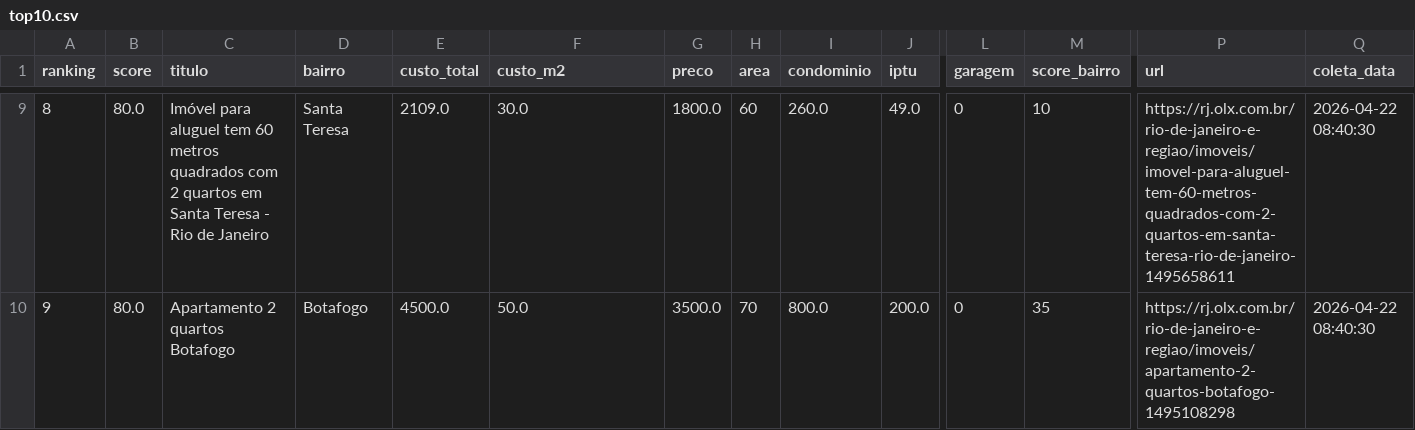
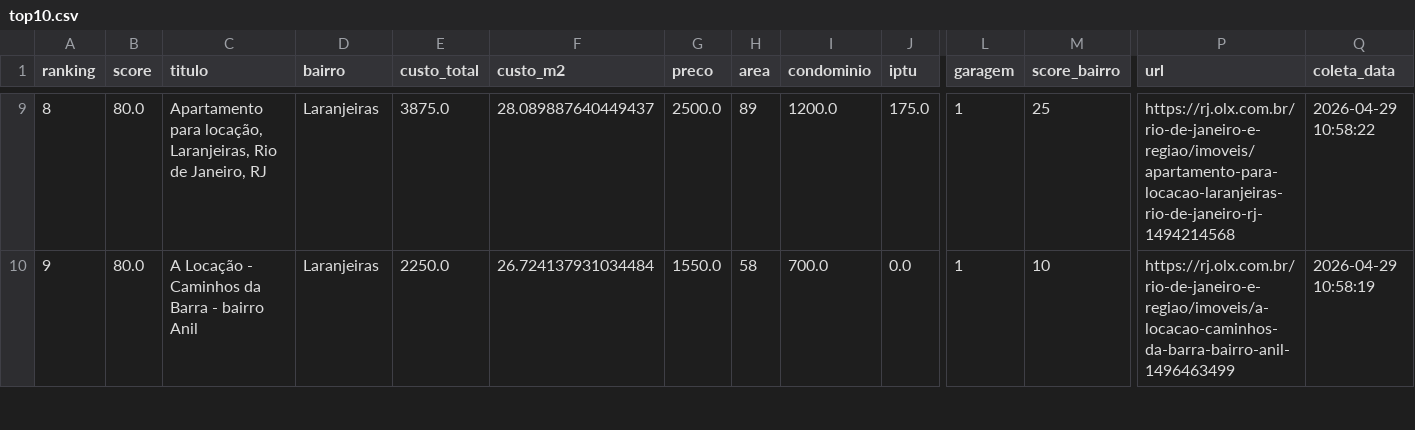
Before and after one commit to DboechatM/RentHunter, a CSV file: data/top/top10.csv, drawn as a sheet; only a part is shown, gaps mark what is left out; the diff covers the shown part only; the diff names each change by its address in the sheet, - before the commit and + after, or states it on an @@ line.

```diff
--- a/data/top/top10.csv
+++ b/data/top/top10.csv
-C9 (titulo): Imóvel para aluguel tem 60 metros quadrados com 2 quartos em Santa Teresa - Rio de Janeiro
+C9 (titulo): Apartamento para locação, Laranjeiras, Rio de Janeiro, RJ
-D9 (bairro): Santa Teresa
+D9 (bairro): Laranjeiras
-E9 (custo_total): 2109.0
+E9 (custo_total): 3875.0
-F9 (custo_m2): 30.0
+F9 (custo_m2): 28.089887640449437
-G9 (preco): 1800.0
+G9 (preco): 2500.0
-H9 (area): 60
+H9 (area): 89
-I9 (condominio): 260.0
+I9 (condominio): 1200.0
-J9 (iptu): 49.0
+J9 (iptu): 175.0
-L9:L10 (garagem): 0
+L9:L10 (garagem): 1
-M9 (score_bairro): 10
+M9 (score_bairro): 25
-P9 (url): https://rj.olx.com.br/rio-de-janeiro-e-regiao/imoveis/imovel-para-aluguel-tem-60-metros-quadrados-com-2-quartos-em-santa-teresa-rio-de-janeiro-1495658611
+P9 (url): https://rj.olx.com.br/rio-de-janeiro-e-regiao/imoveis/apartamento-para-locacao-laranjeiras-rio-de-janeiro-rj-1494214568
-Q9 (coleta_data): 2026-04-22 08:40:30
+Q9 (coleta_data): 2026-04-29 10:58:22
-C10 (titulo): Apartamento 2 quartos Botafogo
+C10 (titulo): A Locação - Caminhos da Barra - bairro Anil
-D10 (bairro): Botafogo
+D10 (bairro): Laranjeiras
-E10 (custo_total): 4500.0
+E10 (custo_total): 2250.0
-F10 (custo_m2): 50.0
+F10 (custo_m2): 26.724137931034484
-G10 (preco): 3500.0
+G10 (preco): 1550.0
-H10 (area): 70
+H10 (area): 58
-I10 (condominio): 800.0
+I10 (condominio): 700.0
-J10 (iptu): 200.0
+J10 (iptu): 0.0
-M10 (score_bairro): 35
+M10 (score_bairro): 10
-P10 (url): https://rj.olx.com.br/rio-de-janeiro-e-regiao/imoveis/apartamento-2-quartos-botafogo-1495108298
+P10 (url): https://rj.olx.com.br/rio-de-janeiro-e-regiao/imoveis/a-locacao-caminhos-da-barra-bairro-anil-1496463499
-Q10 (coleta_data): 2026-04-22 08:40:30
+Q10 (coleta_data): 2026-04-29 10:58:19
```
Also changed, not shown: 95 edited cells elsewhere in this file, 3 other files.
